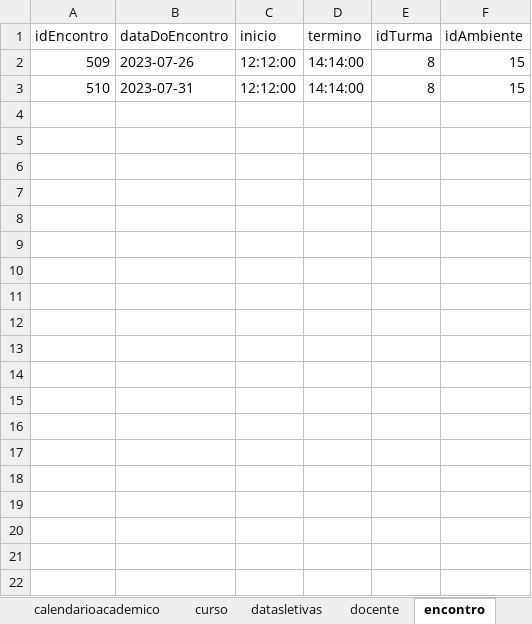
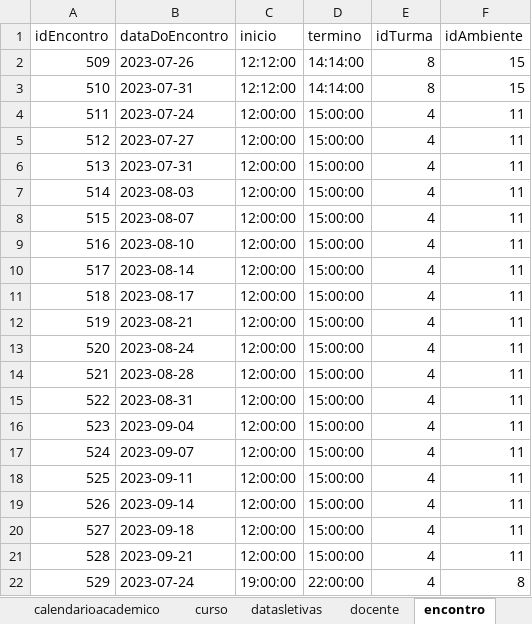
Before and after one commit to vinnydsstos/sistemas-SGFIC, an Excel workbook: Reports/database_tables.xlsx, sheet encontro, drawn as a sheet; only a part is shown; values as stored, in another font and other column widths than the file's, no borders; the diff covers the shown part only; the diff names each change by its address in the sheet, - before the commit and + after, or states it on an @@ line.

```diff
--- a/Reports/database_tables.xlsx (sheet encontro)
+++ b/Reports/database_tables.xlsx (sheet encontro)
+row 4: 511 | 2023-07-24 | 12:00:00 | 15:00:00 | 4 | 11
+row 5: 512 | 2023-07-27 | 12:00:00 | 15:00:00 | 4 | 11
+row 6: 513 | 2023-07-31 | 12:00:00 | 15:00:00 | 4 | 11
+row 7: 514 | 2023-08-03 | 12:00:00 | 15:00:00 | 4 | 11
+row 8: 515 | 2023-08-07 | 12:00:00 | 15:00:00 | 4 | 11
+row 9: 516 | 2023-08-10 | 12:00:00 | 15:00:00 | 4 | 11
+row 10: 517 | 2023-08-14 | 12:00:00 | 15:00:00 | 4 | 11
+row 11: 518 | 2023-08-17 | 12:00:00 | 15:00:00 | 4 | 11
+row 12: 519 | 2023-08-21 | 12:00:00 | 15:00:00 | 4 | 11
+row 13: 520 | 2023-08-24 | 12:00:00 | 15:00:00 | 4 | 11
+row 14: 521 | 2023-08-28 | 12:00:00 | 15:00:00 | 4 | 11
+row 15: 522 | 2023-08-31 | 12:00:00 | 15:00:00 | 4 | 11
+row 16: 523 | 2023-09-04 | 12:00:00 | 15:00:00 | 4 | 11
+row 17: 524 | 2023-09-07 | 12:00:00 | 15:00:00 | 4 | 11
+row 18: 525 | 2023-09-11 | 12:00:00 | 15:00:00 | 4 | 11
+row 19: 526 | 2023-09-14 | 12:00:00 | 15:00:00 | 4 | 11
+row 20: 527 | 2023-09-18 | 12:00:00 | 15:00:00 | 4 | 11
+row 21: 528 | 2023-09-21 | 12:00:00 | 15:00:00 | 4 | 11
+row 22: 529 | 2023-07-24 | 19:00:00 | 22:00:00 | 4 | 8
```
Also changed, not shown: 42 added rows elsewhere in this sheet, 24 other files.
